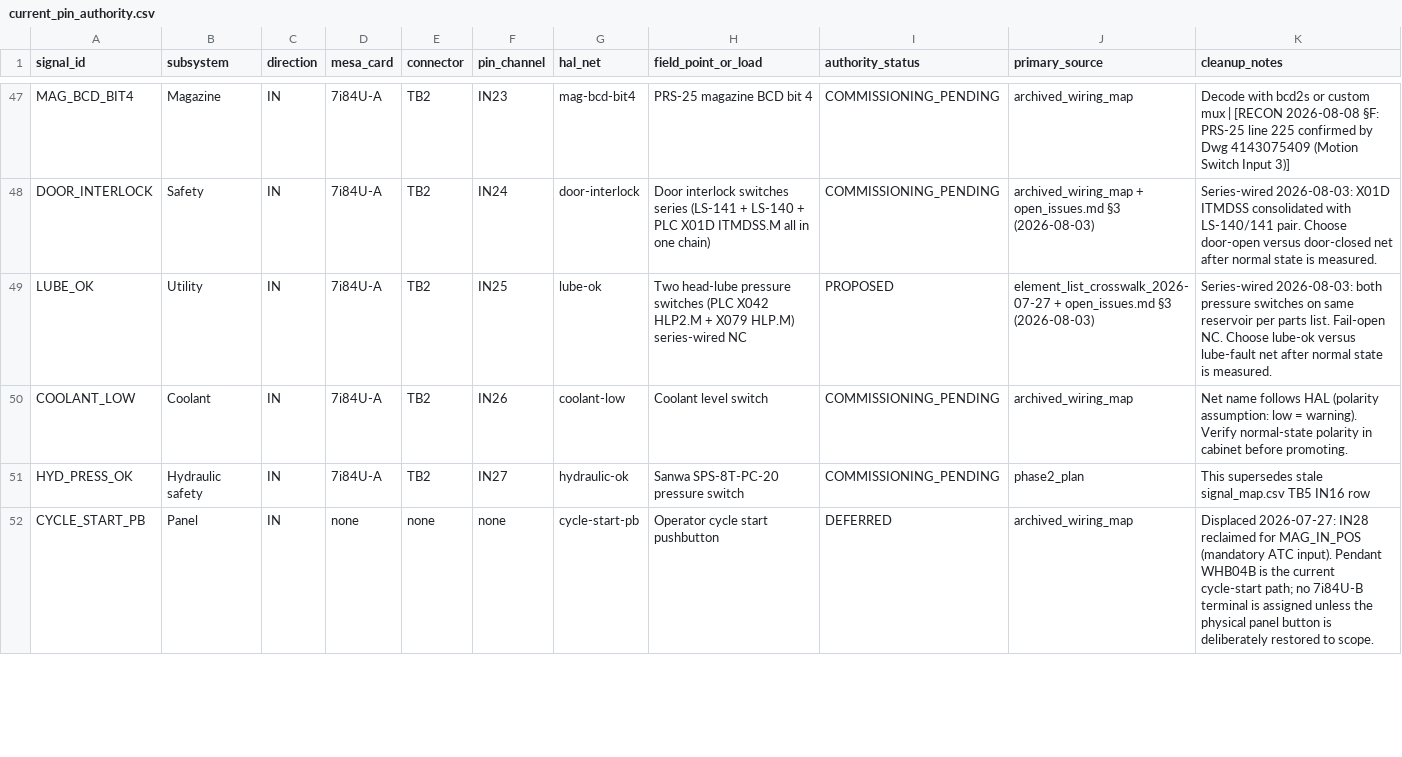
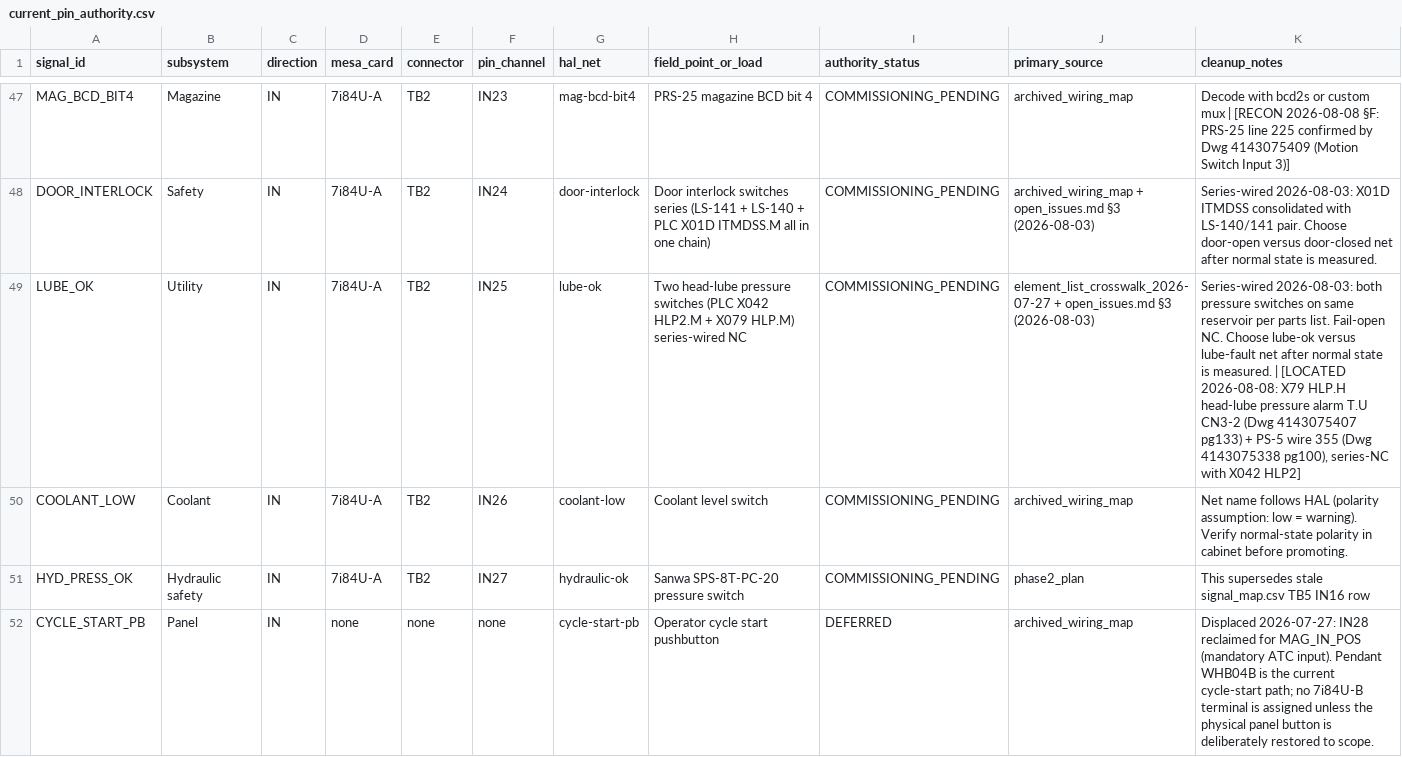
Before and after one commit to agant172/mazak-vqc20-linuxcnc-retrofit, a CSV file: mesa/current_pin_authority.csv, drawn as a sheet; only a part is shown, gaps mark what is left out; the diff covers the shown part only.

```diff
--- a/mesa/current_pin_authority.csv
+++ b/mesa/current_pin_authority.csv
@@ -48,3 +48,3 @@ MAG_BCD_BIT4,Magazine,IN,7i84U-A,TB2,IN23,mag-bcd-bit4,PRS-25 magazine BCD bit 4
 DOOR_INTERLOCK,Safety,IN,7i84U-A,TB2,IN24,door-interlock,Door interlock switches series (LS-141 + LS-140 + PLC X01D ITMDSS.M all in one chain),COMMISSIONING_PENDING,archived_wiring_map + open_issues.md §3 (2026-08-03),Series-wired 2026-08-03: X01D ITMDSS consolidated with LS-140/141 pair. Choose door-open versus door-closed net after normal state is measured.
-LUBE_OK,Utility,IN,7i84U-A,TB2,IN25,lube-ok,Two head-lube pressure switches (PLC X042 HLP2.M + X079 HLP.M) series-wired NC,PROPOSED,element_list_crosswalk_2026-07-27 + open_issues.md §3 (2026-08-03),Series-wired 2026-08-03: both pressure switches on same reservoir per parts list. Fail-open NC. Choose lube-ok versus lube-fault net after normal state is measured.
+LUBE_OK,Utility,IN,7i84U-A,TB2,IN25,lube-ok,Two head-lube pressure switches (PLC X042 HLP2.M + X079 HLP.M) series-wired NC,COMMISSIONING_PENDING,element_list_crosswalk_2026-07-27 + open_issues.md §3 (2026-08-03),"Series-wired 2026-08-03: both pressure switches on same reservoir per parts list. Fail-open NC. Choose lube-ok versus lube-fault net after normal state is measured. | [LOCATED 2026-08-08: X79 HLP.H head-lube pressure alarm T.U CN3-2 (Dwg 4143075407 pg133) + PS-5 wire 355 (Dwg 4143075338 pg100), series-NC with X042 HLP2]"
 COOLANT_LOW,Coolant,IN,7i84U-A,TB2,IN26,coolant-low,Coolant level switch,COMMISSIONING_PENDING,archived_wiring_map,Net name follows HAL (polarity assumption: low = warning). Verify normal-state polarity in cabinet before promoting.
```
Also changed, not shown: 14 edited cells elsewhere in this file, 2 other files.
